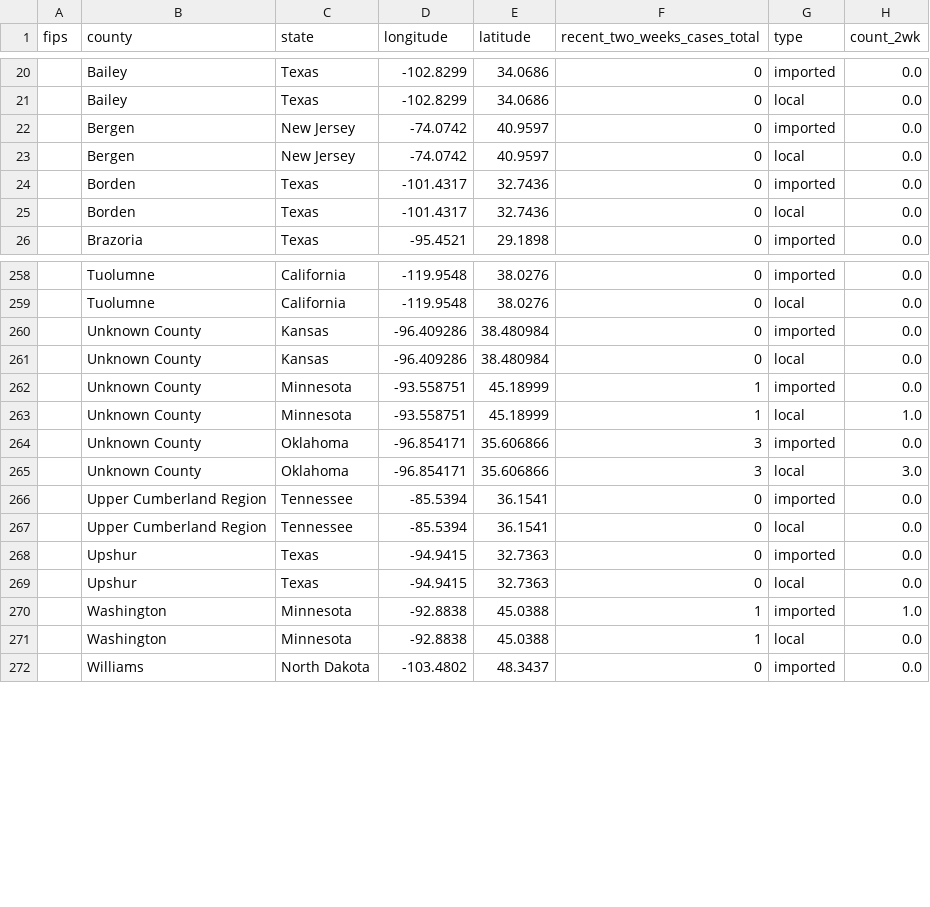
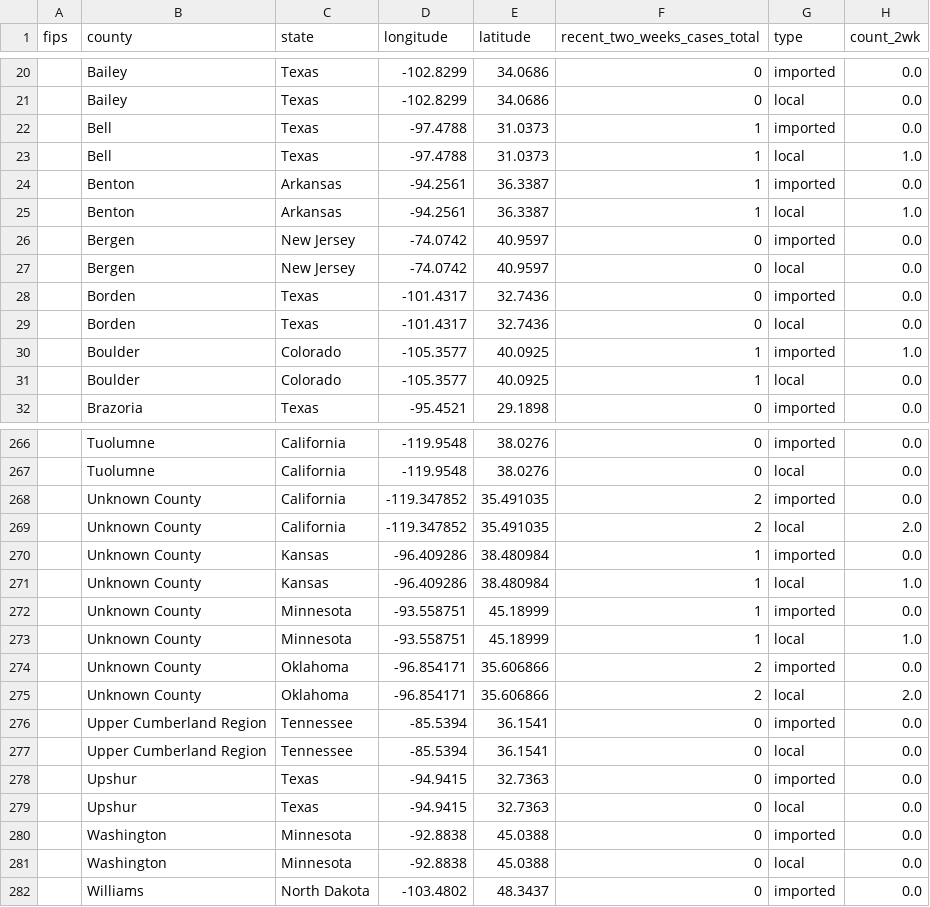
Before and after one commit to CSSEGISandData/measles_tracker_test, a CSV file: GitHub Ready Version/2map2.csv, drawn as a sheet; only a part is shown, gaps mark what is left out; the diff covers the shown part only.

```diff
--- a/GitHub Ready Version/2map2.csv
+++ b/GitHub Ready Version/2map2.csv
@@ -21,2 +21,6 @@ fips,county,state,longitude,latitude,recent_two_weeks_cases_total,type,count_2wk
 ,Bailey,Texas,-102.8299,34.0686,0,local,0.0
+,Bell,Texas,-97.4788,31.0373,1,imported,0.0
+,Bell,Texas,-97.4788,31.0373,1,local,1.0
+,Benton,Arkansas,-94.2561,36.3387,1,imported,0.0
+,Benton,Arkansas,-94.2561,36.3387,1,local,1.0
 ,Bergen,New Jersey,-74.0742,40.9597,0,imported,0.0
@@ -25,2 +29,4 @@ fips,county,state,longitude,latitude,recent_two_weeks_cases_total,type,count_2wk
 ,Borden,Texas,-101.4317,32.7436,0,local,0.0
+,Boulder,Colorado,-105.3577,40.0925,1,imported,1.0
+,Boulder,Colorado,-105.3577,40.0925,1,local,0.0
 ,Brazoria,Texas,-95.4521,29.1898,0,imported,0.0
@@ -259,8 +267,10 @@ fips,county,state,longitude,latitude,recent_two_weeks_cases_total,type,count_2wk
 ,Tuolumne,California,-119.9548,38.0276,0,local,0.0
-,Unknown County,Kansas,-96.409286,38.480984,0,imported,0.0
-,Unknown County,Kansas,-96.409286,38.480984,0,local,0.0
+,Unknown County,California,-119.347852,35.491035,2,imported,0.0
+,Unknown County,California,-119.347852,35.491035,2,local,2.0
+,Unknown County,Kansas,-96.409286,38.480984,1,imported,0.0
+,Unknown County,Kansas,-96.409286,38.480984,1,local,1.0
 ,Unknown County,Minnesota,-93.558751,45.18999,1,imported,0.0
 ,Unknown County,Minnesota,-93.558751,45.18999,1,local,1.0
-,Unknown County,Oklahoma,-96.854171,35.606866,3,imported,0.0
-,Unknown County,Oklahoma,-96.854171,35.606866,3,local,3.0
+,Unknown County,Oklahoma,-96.854171,35.606866,2,imported,0.0
+,Unknown County,Oklahoma,-96.854171,35.606866,2,local,2.0
 ,Upper Cumberland Region,Tennessee,-85.5394,36.1541,0,imported,0.0
@@ -269,4 +279,4 @@ fips,county,state,longitude,latitude,recent_two_weeks_cases_total,type,count_2wk
 ,Upshur,Texas,-94.9415,32.7363,0,local,0.0
-,Washington,Minnesota,-92.8838,45.0388,1,imported,1.0
-,Washington,Minnesota,-92.8838,45.0388,1,local,0.0
+,Washington,Minnesota,-92.8838,45.0388,0,imported,0.0
+,Washington,Minnesota,-92.8838,45.0388,0,local,0.0
 ,Williams,North Dakota,-103.4802,48.3437,0,imported,0.0
```
Also changed, not shown: 2 added rows and 45 edited cells elsewhere in this file, GitHub Ready Version/1map1.csv, GitHub Ready Version/3table.csv, 8 other files.
